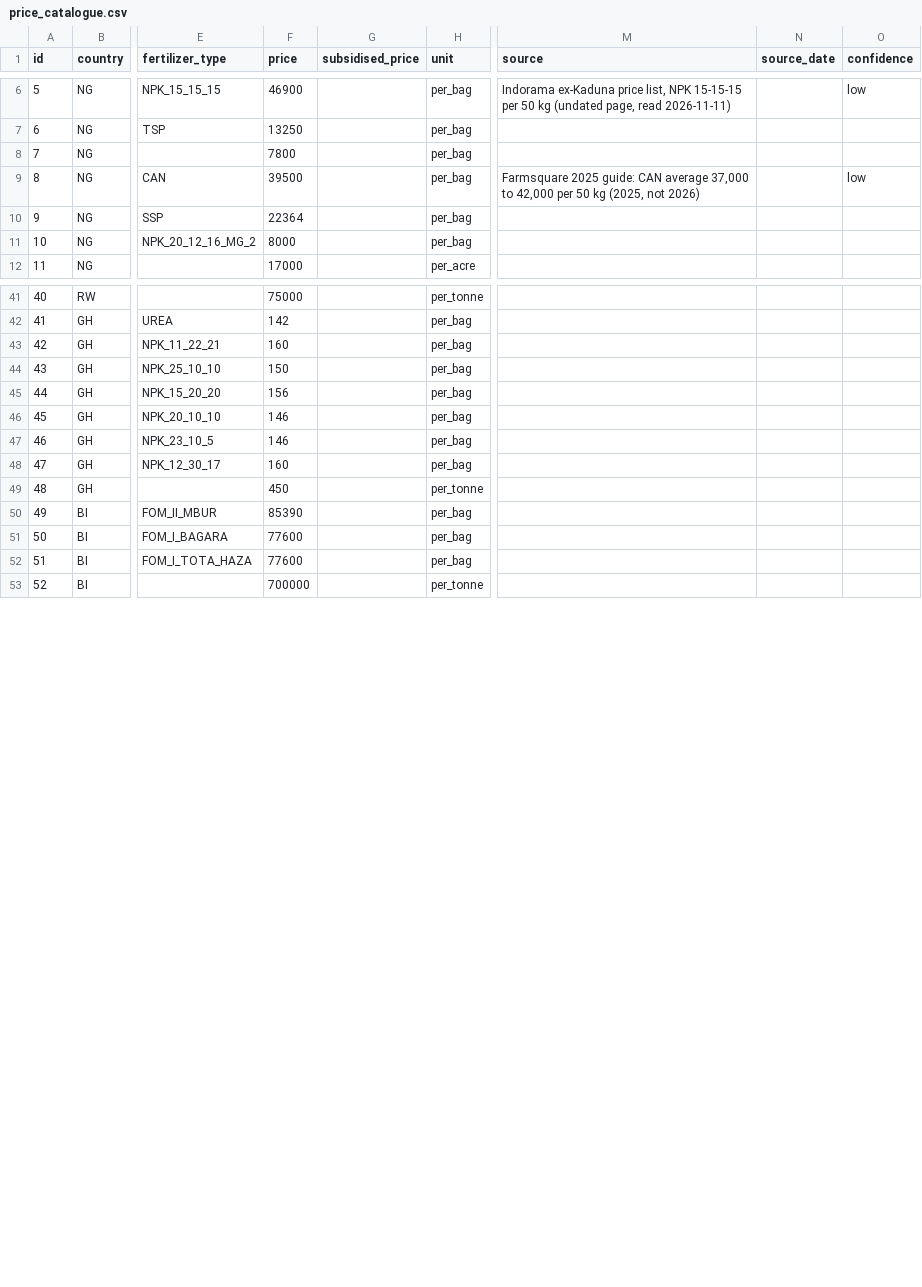
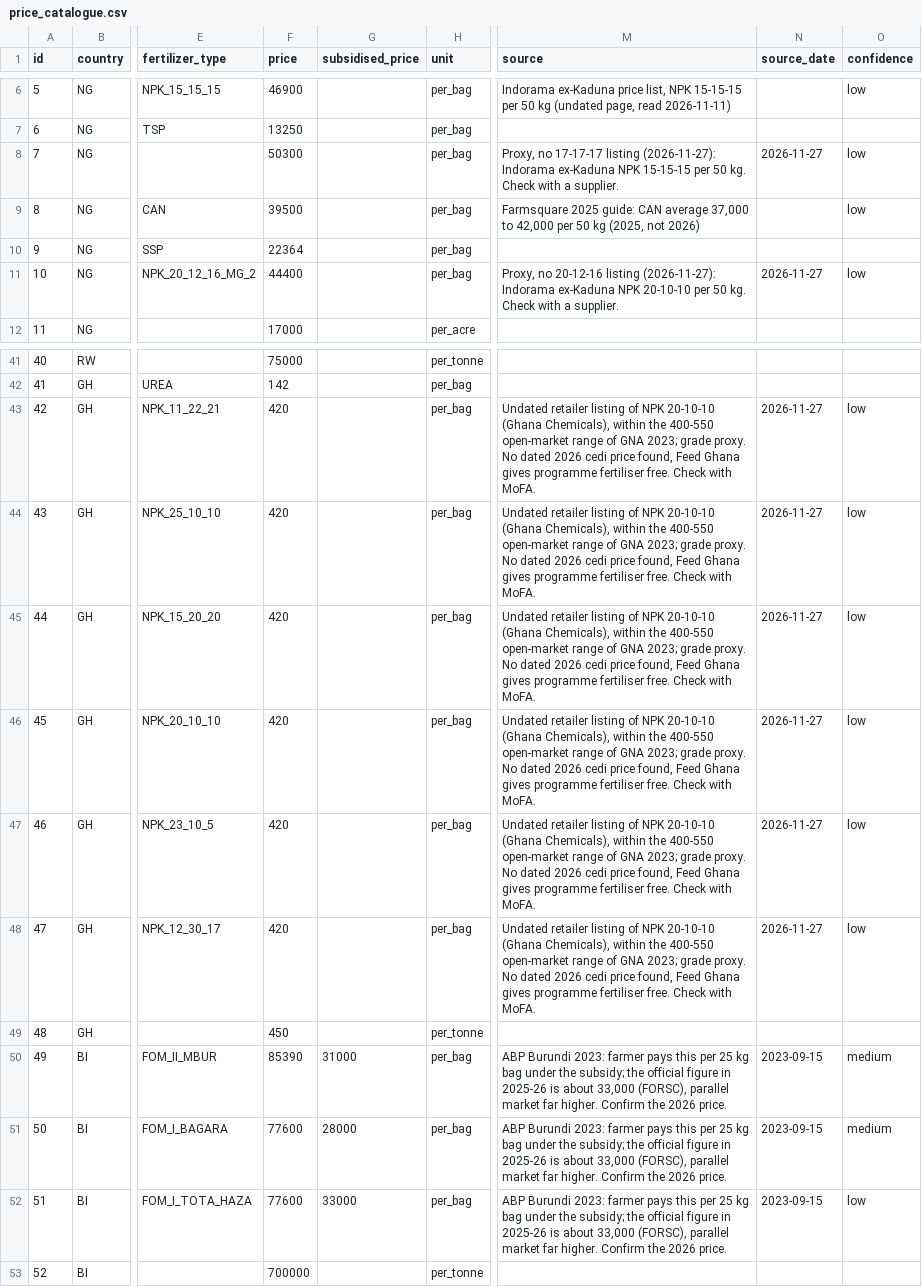
Before and after one commit to IITA-AKILIMO/akilimo-api, a CSV file: database/seeders/data/price_catalogue.csv, drawn as a sheet; only a part is shown, gaps mark what is left out; the diff names each change by its address in the sheet, - before the commit and + after, or states it on an @@ line.

Commit message:
🐛 fix(prices): update stale Nigeria, Ghana and Burundi fertiliser prices

```diff
--- a/database/seeders/data/price_catalogue.csv
+++ b/database/seeders/data/price_catalogue.csv
-F8 (price): 7800
+F8 (price): 50300
-M8 (source): (empty)
+M8 (source): Proxy, no 17-17-17 listing (2026-11-27): Indorama ex-Kaduna NPK 15-15-15 per 50 kg. Check with a supplier.
-N8 (source_date): (empty)
+N8 (source_date): 2026-11-27
-O8 (confidence): (empty)
+O8 (confidence): low
-F11 (price): 8000
+F11 (price): 44400
-M11 (source): (empty)
+M11 (source): Proxy, no 20-12-16 listing (2026-11-27): Indorama ex-Kaduna NPK 20-10-10 per 50 kg. Check with a supplier.
-N11 (source_date): (empty)
+N11 (source_date): 2026-11-27
-O11 (confidence): (empty)
+O11 (confidence): low
-F43 (price): 160
+F43 (price): 420
-M43:M48 (source): (empty)
+M43:M48 (source): Undated retailer listing of NPK 20-10-10 (Ghana Chemicals), within the 400-550 open-market range of GNA 2023; grade proxy. No dated 2026 cedi price found, Feed Ghana gives programme fertiliser free. Check with MoFA.
-N43:N48 (source_date): (empty)
+N43:N48 (source_date): 2026-11-27
-O43:O48 (confidence): (empty)
+O43:O48 (confidence): low
-F44 (price): 150
+F44 (price): 420
-F45 (price): 156
+F45 (price): 420
-F46:F47 (price): 146
+F46:F47 (price): 420
-F48 (price): 160
+F48 (price): 420
-G50 (subsidised_price): (empty)
+G50 (subsidised_price): 31000
-M50:M52 (source): (empty)
+M50:M52 (source): ABP Burundi 2023: farmer pays this per 25 kg bag under the subsidy; the official figure in 2025-26 is about 33,000 (FORSC), parallel market far higher. Confirm the 2026 price.
-N50:N52 (source_date): (empty)
+N50:N52 (source_date): 2023-09-15
-O50:O51 (confidence): (empty)
+O50:O51 (confidence): medium
-G51 (subsidised_price): (empty)
+G51 (subsidised_price): 28000
-G52 (subsidised_price): (empty)
+G52 (subsidised_price): 33000
-O52 (confidence): (empty)
+O52 (confidence): low
```
Also changed, not shown: 3 other files.
